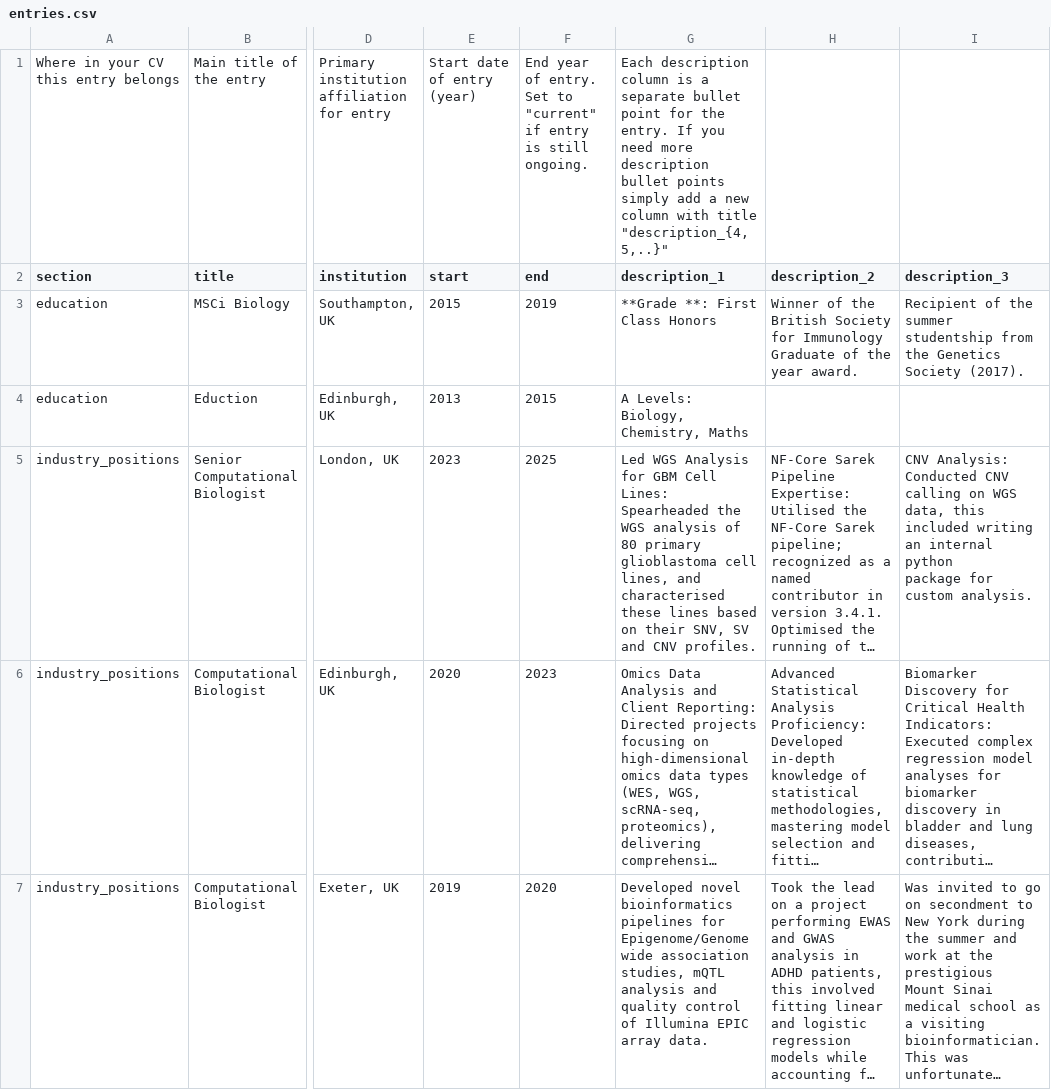
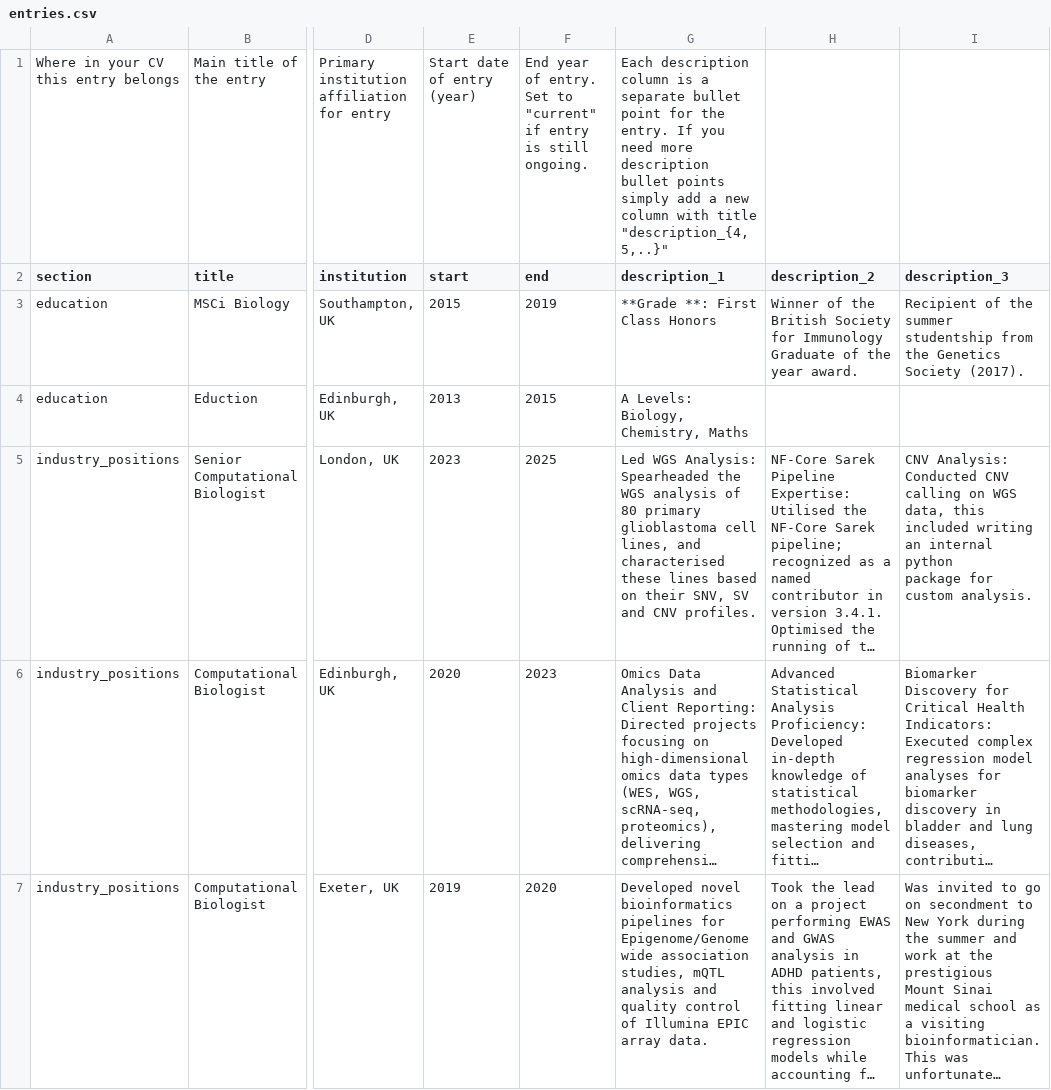
Before and after one commit to grantn5/cv, a CSV file: data/entries.csv, drawn as a sheet; only a part is shown, gaps mark what is left out; long unchanged cells end in …; the diff names each change by its address in the sheet, - before the commit and + after, or states it on an @@ line.

Commit message:
text updates

```diff
--- a/data/entries.csv
+++ b/data/entries.csv
-G5 (description_1): Led WGS Analysis for GBM Cell Lines: Spearheaded the…
+G5 (description_1): Led WGS Analysis: Spearheaded the…
```
